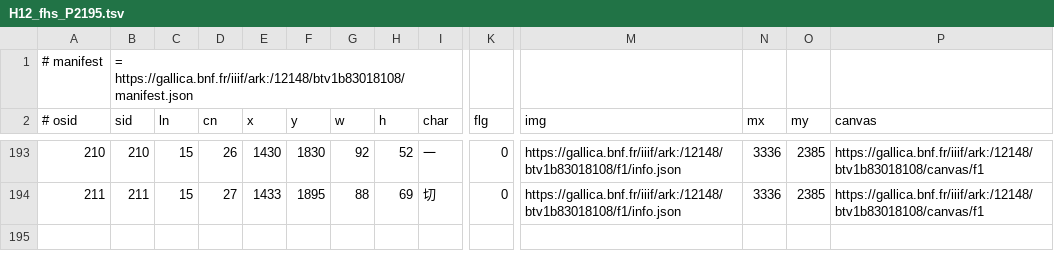
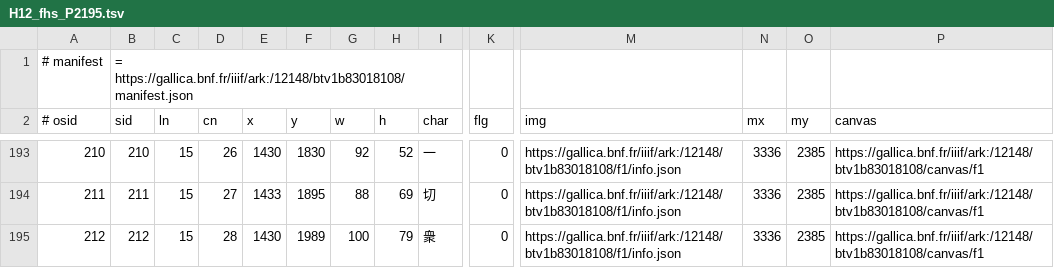
Before and after one commit to chise/hng-kiridashi-data, a TSV file: H12_fhs_P2195.tsv, drawn as a sheet; only a part is shown, gaps mark what is left out; rows hold the shown columns only; the diff names each change by its address in the sheet, - before the commit and + after, or states it on an @@ line.

Commit message:
(15-28: (1430,1989)+100+79): add [via Kiridashi-kun]

```diff
--- a/H12_fhs_P2195.tsv
+++ b/H12_fhs_P2195.tsv
+row 195: 212 | 212 | 15 | 28 | 1430 | 1989 | 100 | 79 | 衆 | 0 | https://gallica.bnf.fr/iiif/ark:/12148/btv1b83018108/f1/info.json | 3336 | 2385 | https://gallica.bnf.fr/iiif/ark:/12148/btv1b83018108/canvas/f1
```
